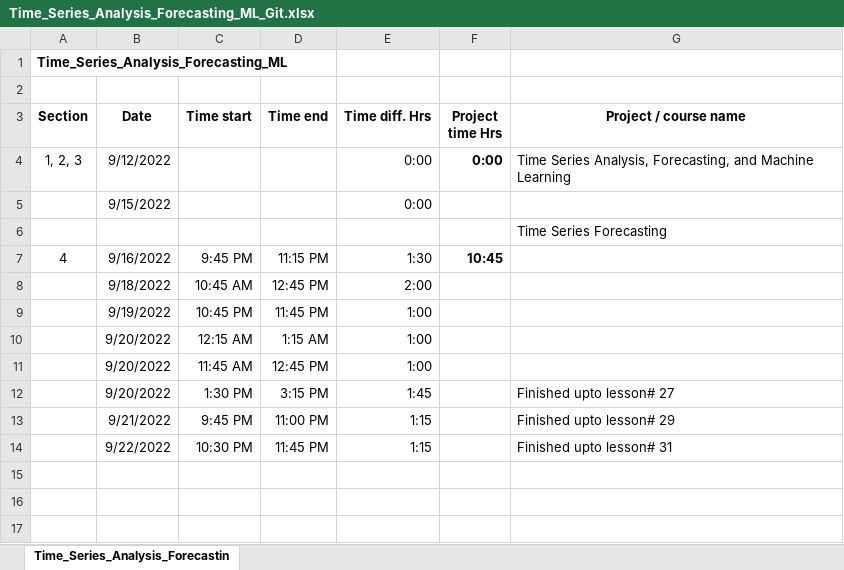
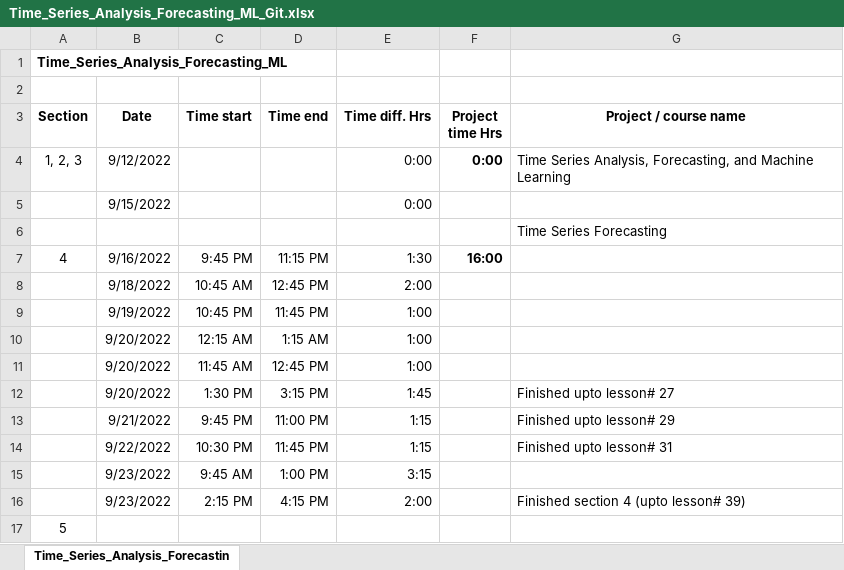
Before and after one commit to unpatel1/Time_Series_Analysis_Forecasting_ML, an Excel workbook: Time_Series_Analysis_Forecasting_ML_Git.xlsx, sheet Time_Series_Analysis_Forecastin, drawn as a sheet; values as stored, in another font and other column widths than the file's, no borders; the diff names each change by its address in the sheet, - before the commit and + after, or states it on an @@ line.

Commit message:
Finished Section_4 (upto lesson# 39)

```diff
--- a/Time_Series_Analysis_Forecasting_ML_Git.xlsx (sheet Time_Series_Analysis_Forecastin)
+++ b/Time_Series_Analysis_Forecasting_ML_Git.xlsx (sheet Time_Series_Analysis_Forecastin)
-F7 (Project time Hrs): 10:45
+F7 (Project time Hrs): 16:00
+row 15:  | 9/23/2022 | 9:45 AM | 1:00 PM | 3:15
+row 16:  | 9/23/2022 | 2:15 PM | 4:15 PM | 2:00 |  | Finished section 4 (upto lesson# 39)
+row 17: 5
```
Also changed, not shown: 3 other files.
